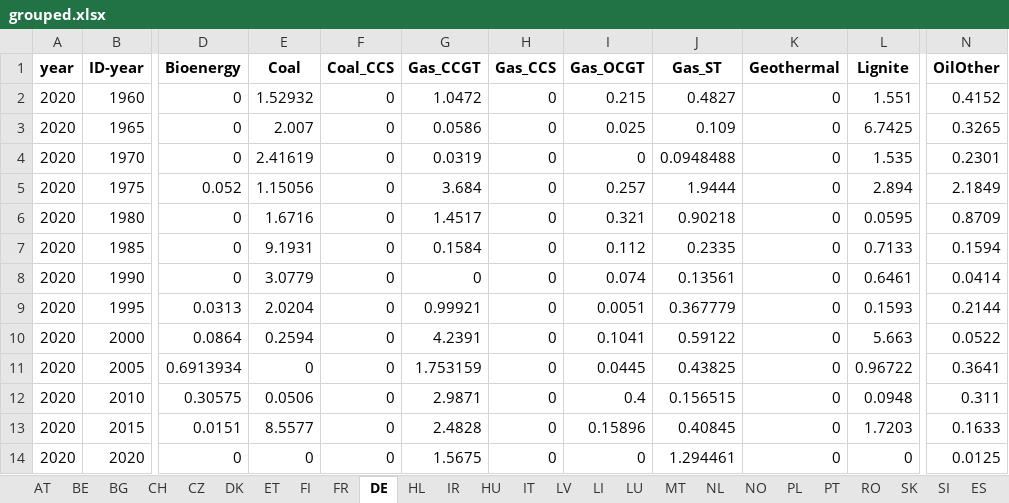
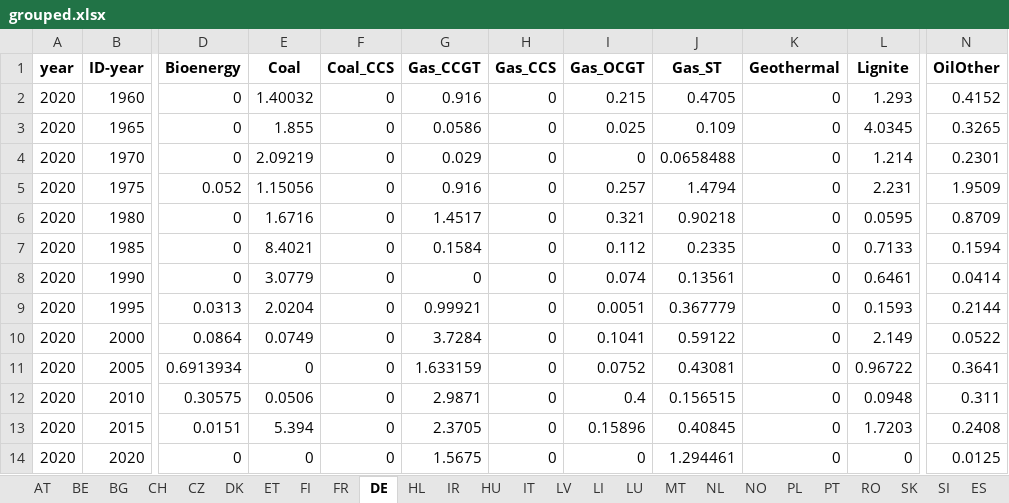
Before and after one commit to addroz/match_and_merge, an Excel workbook: grouped.xlsx, sheet DE, drawn as a sheet; only a part is shown, gaps mark what is left out; values as stored, in another font and other column widths than the file's, no borders; the diff names each change by its address in the sheet, - before the commit and + after, or states it on an @@ line.

```diff
--- a/grouped.xlsx (sheet DE)
+++ b/grouped.xlsx (sheet DE)
-E2 (Coal): 1.52932
+E2 (Coal): 1.40032
-G2 (Gas_CCGT): 1.0472
+G2 (Gas_CCGT): 0.916
-J2 (Gas_ST): 0.4827
+J2 (Gas_ST): 0.4705
-L2 (Lignite): 1.551
+L2 (Lignite): 1.293
-E3 (Coal): 2.007
+E3 (Coal): 1.855
-L3 (Lignite): 6.7425
+L3 (Lignite): 4.0345
-E4 (Coal): 2.41619
+E4 (Coal): 2.09219
-G4 (Gas_CCGT): 0.0319
+G4 (Gas_CCGT): 0.029
-J4 (Gas_ST): 0.0948488
+J4 (Gas_ST): 0.0658488
-L4 (Lignite): 1.535
+L4 (Lignite): 1.214
-G5 (Gas_CCGT): 3.684
+G5 (Gas_CCGT): 0.916
-J5 (Gas_ST): 1.9444
+J5 (Gas_ST): 1.4794
-L5 (Lignite): 2.894
+L5 (Lignite): 2.231
-N5 (OilOther): 2.1849
+N5 (OilOther): 1.9509
-E7 (Coal): 9.1931
+E7 (Coal): 8.4021
-E10 (Coal): 0.2594
+E10 (Coal): 0.0749
-G10 (Gas_CCGT): 4.2391
+G10 (Gas_CCGT): 3.7284
-L10 (Lignite): 5.663
+L10 (Lignite): 2.149
-G11 (Gas_CCGT): 1.753159
+G11 (Gas_CCGT): 1.633159
-I11 (Gas_OCGT): 0.0445
+I11 (Gas_OCGT): 0.0752
-J11 (Gas_ST): 0.43825
+J11 (Gas_ST): 0.43081
-E13 (Coal): 8.5577
+E13 (Coal): 5.394
-G13 (Gas_CCGT): 2.4828
+G13 (Gas_CCGT): 2.3705
-N13 (OilOther): 0.1633
+N13 (OilOther): 0.2408
```
Also changed, not shown: sheet IT, sheet ES, sheet AT, sheet DK, sheet NO, sheet LI, 8 more sheets, 3 other files.
